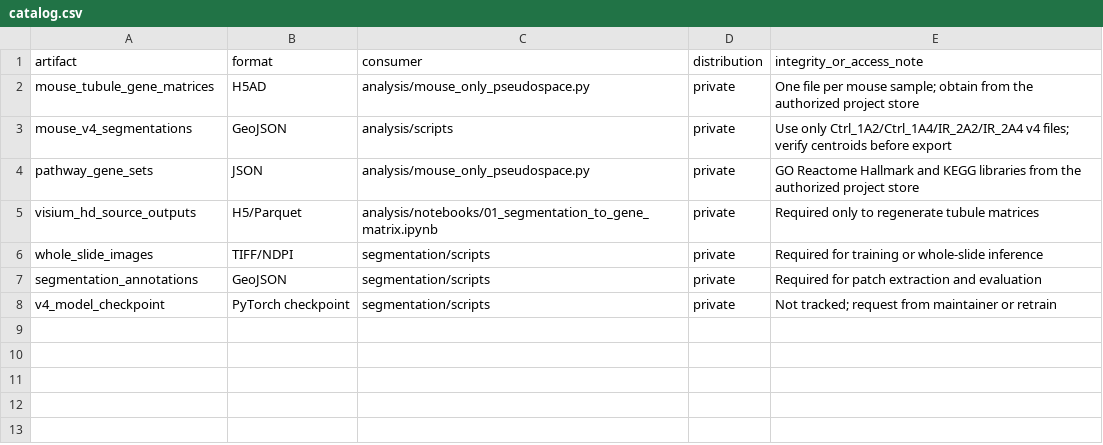
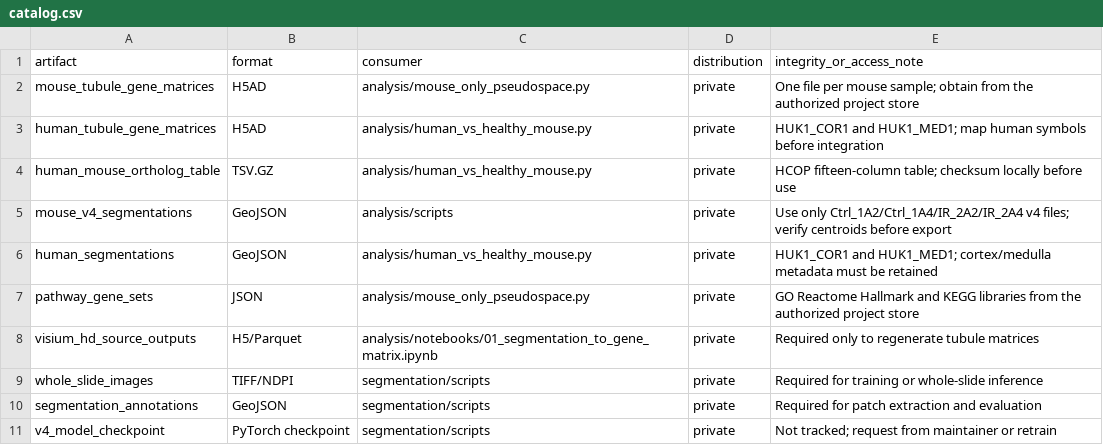
Before and after one commit to edmund-code/pseudostructure-reconstruction, a CSV file: data/catalog.csv, drawn as a sheet; the diff names each change by its address in the sheet, - before the commit and + after, or states it on an @@ line.

Commit message:
Add human versus healthy mouse pseudospace workflow

```diff
--- a/data/catalog.csv
+++ b/data/catalog.csv
+row 3: human_tubule_gene_matrices | H5AD | analysis/human_vs_healthy_mouse.py | private | HUK1_COR1 and HUK1_MED1; map human symbols before integration
+row 4: human_mouse_ortholog_table | TSV.GZ | analysis/human_vs_healthy_mouse.py | private | HCOP fifteen-column table; checksum locally before use
+row 6: human_segmentations | GeoJSON | analysis/human_vs_healthy_mouse.py | private | HUK1_COR1 and HUK1_MED1; cortex/medulla metadata must be retained
```
Also changed, not shown: 7 other files.
